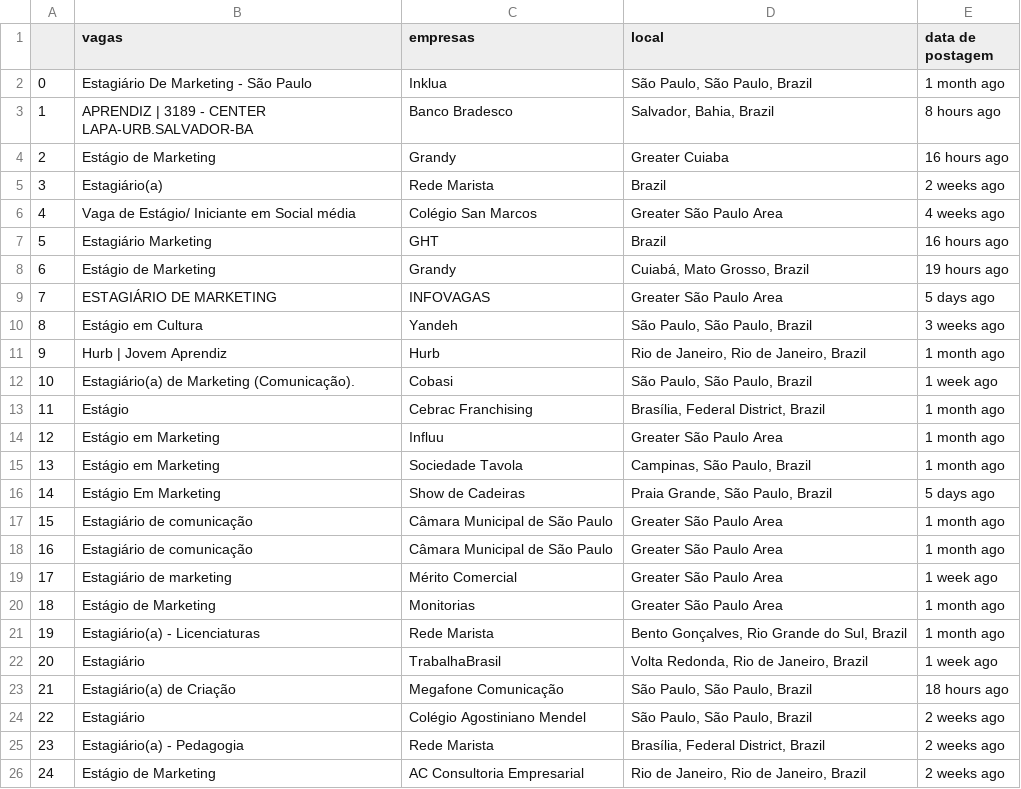
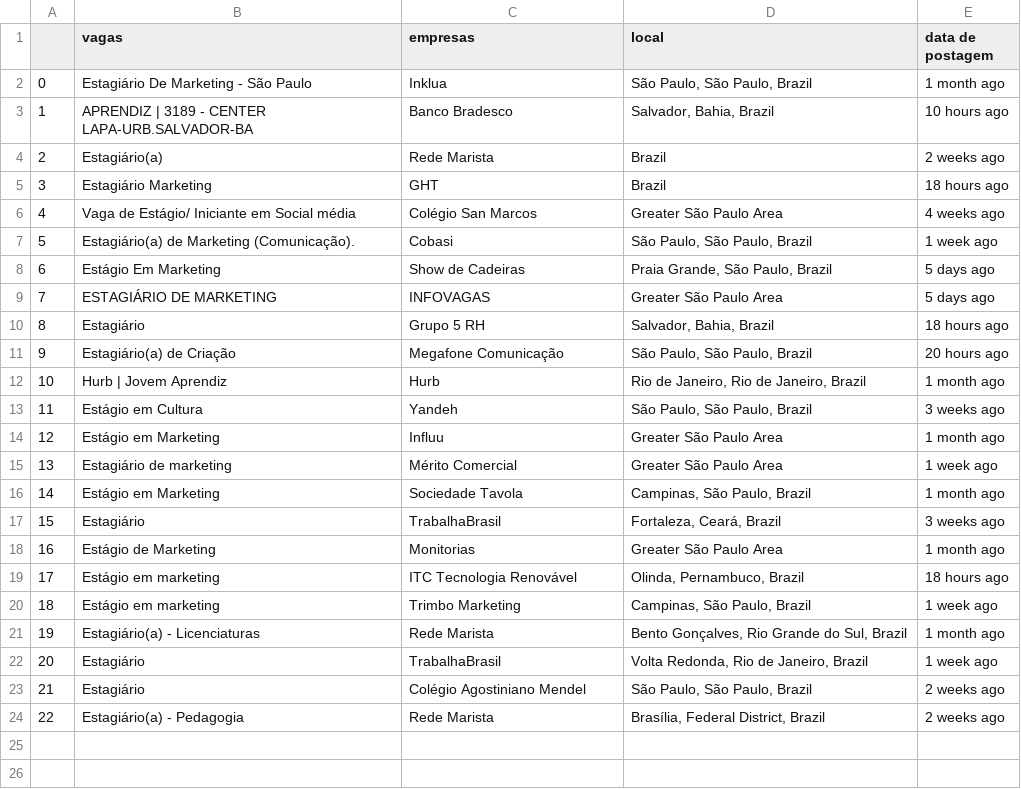
Before and after one commit to HigorRamos14/webScraping_Linkedin, a CSV file: linkedin2.csv, drawn as a sheet; removed rows and columns are numbered as before the commit, all else as after; the diff names each change by its address in the sheet, - before the commit and + after, or states it on an @@ line.

```diff
--- a/linkedin2.csv
+++ b/linkedin2.csv
-E3 (data de postagem): 8 hours ago
+E3 (data de postagem): 10 hours ago
-row 4: 2 | Estágio de Marketing | Grandy | Greater Cuiaba | 16 hours ago
@@ column A renumbered between rows 4 and 24 @@
+row 5: 3 | Estagiário Marketing | GHT | Brazil | 18 hours ago
-row 7: 5 | Estagiário Marketing | GHT | Brazil | 16 hours ago
-row 8: 6 | Estágio de Marketing | Grandy | Cuiabá, Mato Grosso, Brazil | 19 hours ago
@@ row 12 moved to row 7: 5 @@
@@ row 16 moved to row 8: 6 @@
+row 10: 8 | Estagiário | Grupo 5 RH | Salvador, Bahia, Brazil | 18 hours ago
+row 11: 9 | Estagiário(a) de Criação | Megafone Comunicação | São Paulo, São Paulo, Brazil | 20 hours ago
@@ row 11 moved to row 12: 10 @@
-row 13: 11 | Estágio | Cebrac Franchising | Brasília, Federal District, Brazil | 1 month ago
@@ row 19 moved to row 15: 13 @@
-row 17: 15 | Estagiário de comunicação | Câmara Municipal de São Paulo | Greater São Paulo Area | 1 month ago
-row 18: 16 | Estagiário de comunicação | Câmara Municipal de São Paulo | Greater São Paulo Area | 1 month ago
+row 17: 15 | Estagiário | TrabalhaBrasil | Fortaleza, Ceará, Brazil | 3 weeks ago
+row 19: 17 | Estágio em marketing | ITC Tecnologia Renovável | Olinda, Pernambuco, Brazil | 18 hours ago
+row 20: 18 | Estágio em marketing | Trimbo Marketing | Campinas, São Paulo, Brazil | 1 week ago
-row 23: 21 | Estagiário(a) de Criação | Megafone Comunicação | São Paulo, São Paulo, Brazil | 18 hours ago
-row 26: 24 | Estágio de Marketing | AC Consultoria Empresarial | Rio de Janeiro, Rio de Janeiro, Brazil | 2 weeks ago
```
Also changed, not shown: 2 other files.
